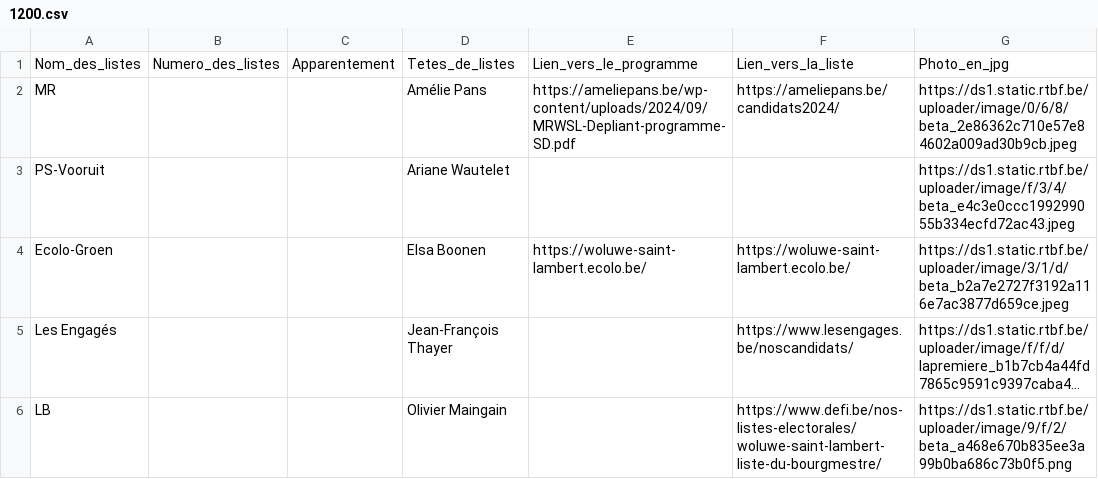
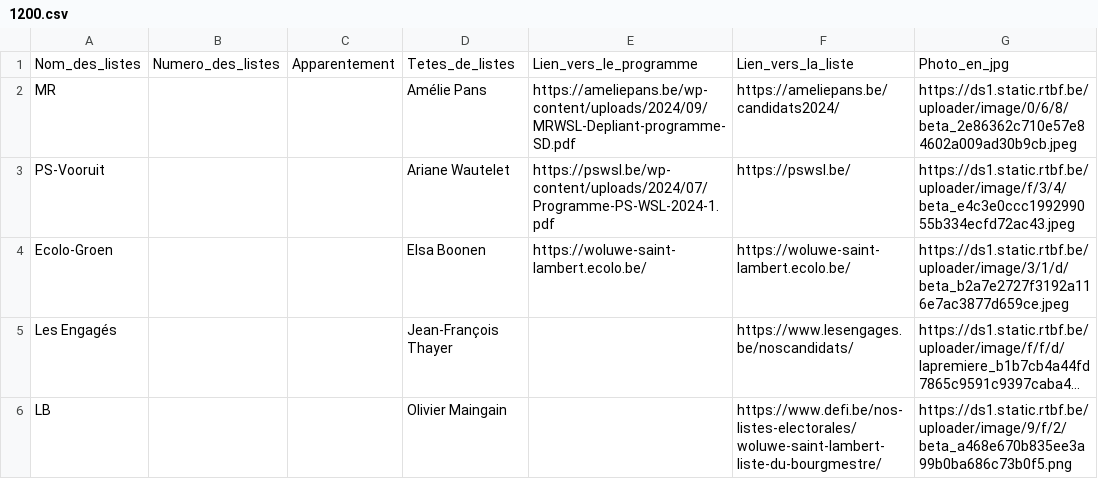
Before and after one commit to amcaw/electionslists, a CSV file: 1200.csv, drawn as a sheet; long unchanged cells end in ….

Commit message:
Upload CSV file

```diff
--- a/1200.csv
+++ b/1200.csv
@@ -2,3 +2,3 @@
 MR,,,Amélie Pans,https://ameliepans.be/wp-content/uploads/2024/09/MRWSL-Depliant-programme-SD.pdf,https://ameliepans.be/candidats2024/,https://ds1.static.rtbf.be/uploader/image/0/6/8/beta_2e86362c710e57e84602a009ad30b9cb.jpeg
-PS-Vooruit,,,Ariane Wautelet,,,https://ds1.static.rtbf.be/uploader/image/f/3/4/beta_e4c3e0ccc199299055b334ecfd72ac43.jpeg
+PS-Vooruit,,,Ariane Wautelet,https://pswsl.be/wp-content/uploads/2024/07/Programme-PS-WSL-2024-1.pdf,https://pswsl.be/,https://ds1.static.rtbf.be/uploader/image/f/3/4/beta_e4c3e0ccc199299055b334ecfd72ac43.jpeg
 Ecolo-Groen,,,Elsa Boonen,https://woluwe-saint-lambert.ecolo.be/,https://woluwe-saint-lambert.ecolo.be/,https://ds1.static.rtbf.be/uploader/image/3/1/d/beta_b2a7e2727f3192a116e7ac3877d659ce.jpeg
```
